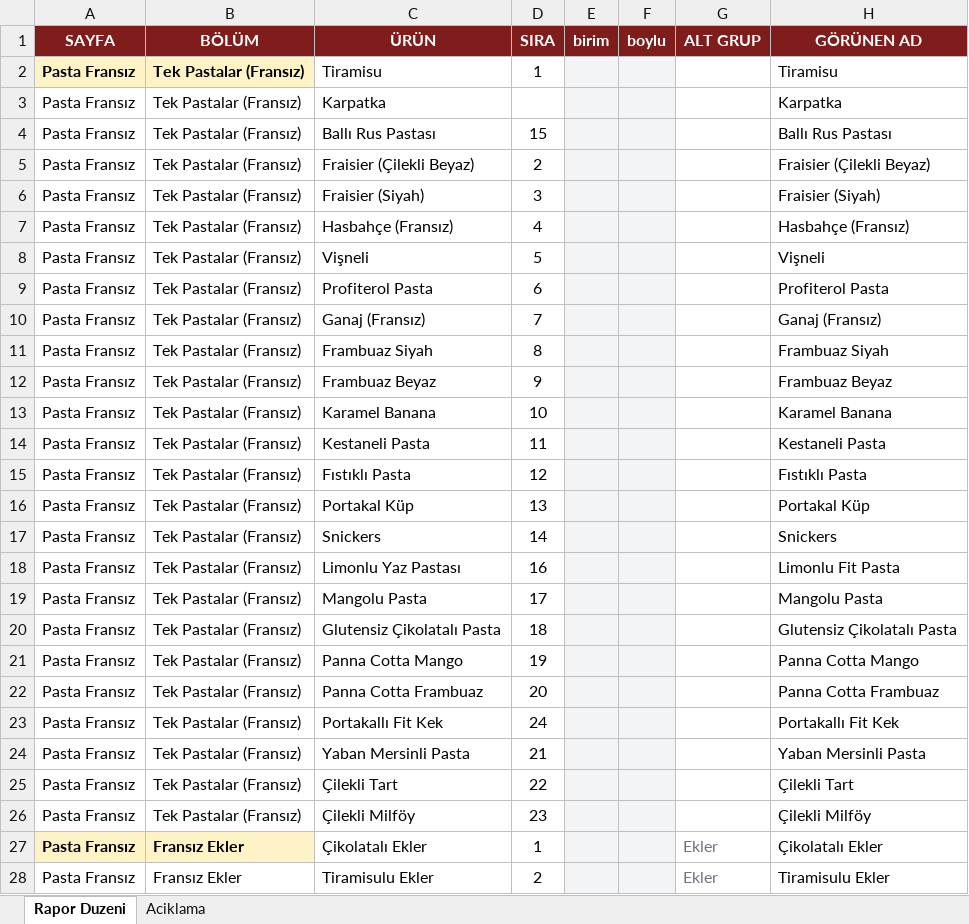
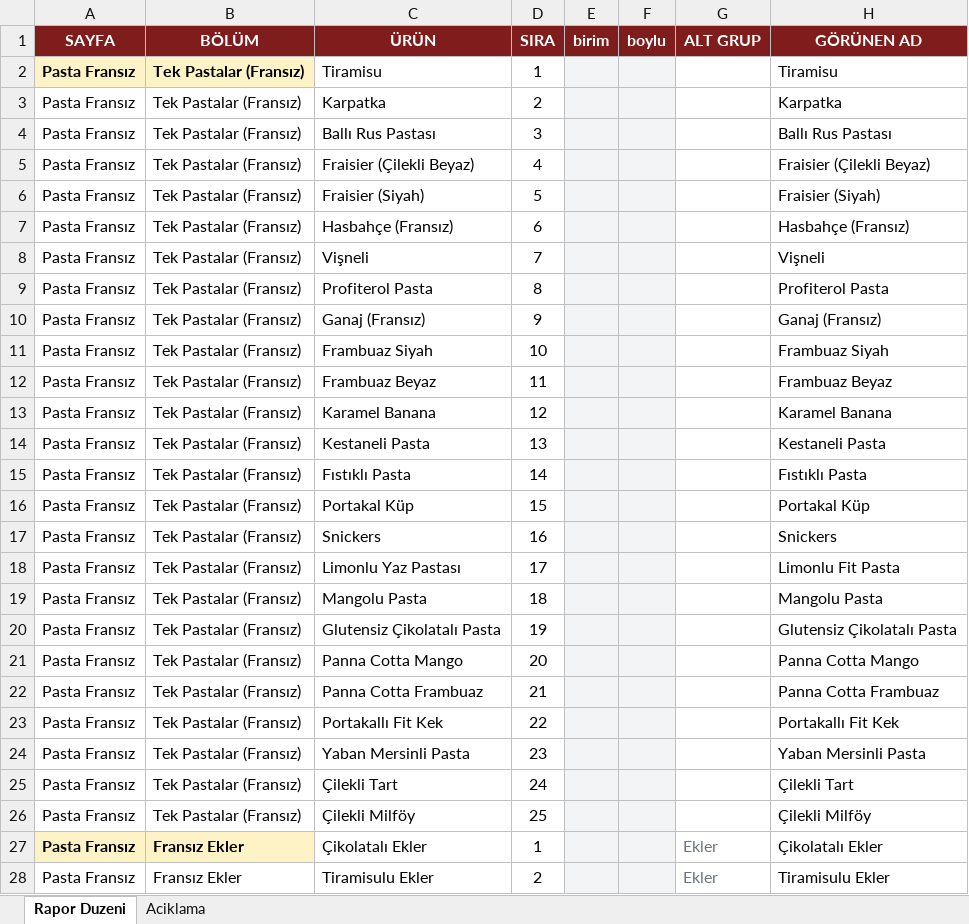
Before and after one commit to krh75tktsv-design/sube-talep, an Excel workbook: rapor-duzeni.xlsx, sheet Rapor Duzeni, drawn as a sheet; only a part is shown; values as stored, in another font and other column widths than the file's, no borders; the diff covers the shown part only; the diff names each change by its address in the sheet, - before the commit and + after, or states it on an @@ line.

```diff
--- a/rapor-duzeni.xlsx (sheet Rapor Duzeni)
+++ b/rapor-duzeni.xlsx (sheet Rapor Duzeni)
-D3 (SIRA): (empty)
+D3 (SIRA): 2
-D4 (SIRA): 15
+D4 (SIRA): 3
-D5 (SIRA): 2
+D5 (SIRA): 4
-D6 (SIRA): 3
+D6 (SIRA): 5
-D7 (SIRA): 4
+D7 (SIRA): 6
-D8 (SIRA): 5
+D8 (SIRA): 7
-D9 (SIRA): 6
+D9 (SIRA): 8
-D10 (SIRA): 7
+D10 (SIRA): 9
-D11 (SIRA): 8
+D11 (SIRA): 10
-D12 (SIRA): 9
+D12 (SIRA): 11
-D13 (SIRA): 10
+D13 (SIRA): 12
-D14 (SIRA): 11
+D14 (SIRA): 13
-D15 (SIRA): 12
+D15 (SIRA): 14
-D16 (SIRA): 13
+D16 (SIRA): 15
-D17 (SIRA): 14
+D17 (SIRA): 16
-D18 (SIRA): 16
+D18 (SIRA): 17
-D19 (SIRA): 17
+D19 (SIRA): 18
-D20 (SIRA): 18
+D20 (SIRA): 19
-D21 (SIRA): 19
+D21 (SIRA): 20
-D22 (SIRA): 20
+D22 (SIRA): 21
-D23 (SIRA): 24
+D23 (SIRA): 22
-D24 (SIRA): 21
+D24 (SIRA): 23
-D25 (SIRA): 22
+D25 (SIRA): 24
-D26 (SIRA): 23
+D26 (SIRA): 25
```
Also changed, not shown: 5 added rows and 13 edited cells elsewhere in this sheet, 3 other files.
